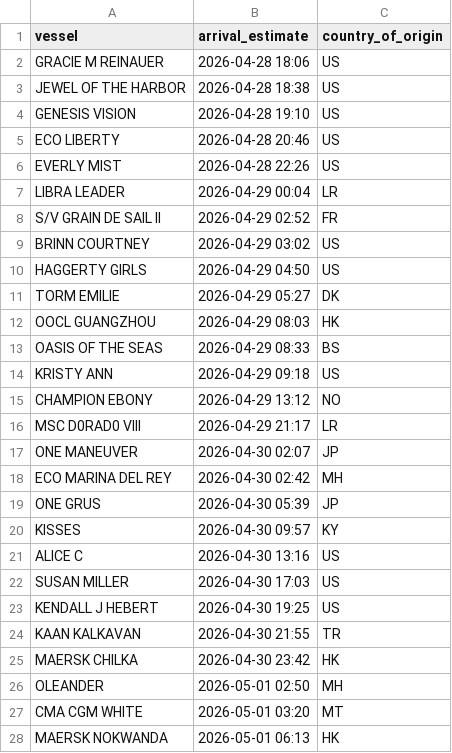
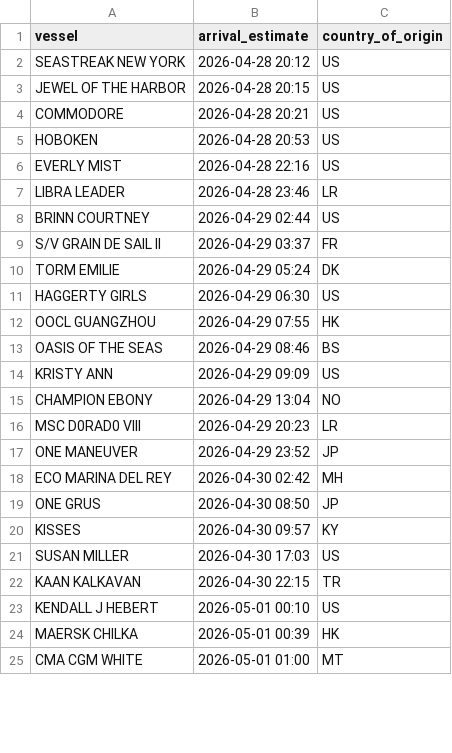
Before and after one commit to natalierjonas/FOCs-in-NYC, a CSV file: ships_estimates_fixed.csv, drawn as a sheet; only a part is shown; the diff covers the shown part only.

```diff
--- a/ships_estimates_fixed.csv
+++ b/ships_estimates_fixed.csv
@@ -1,28 +1,25 @@
 vessel,arrival_estimate,country_of_origin
-GRACIE M REINAUER,2026-04-28 18:06,US
-JEWEL OF THE HARBOR,2026-04-28 18:38,US
-GENESIS VISION,2026-04-28 19:10,US
-ECO LIBERTY,2026-04-28 20:46,US
-EVERLY MIST,2026-04-28 22:26,US
-LIBRA LEADER,2026-04-29 00:04,LR
-S/V GRAIN DE SAIL II,2026-04-29 02:52,FR
-BRINN COURTNEY,2026-04-29 03:02,US
-HAGGERTY GIRLS,2026-04-29 04:50,US
-TORM EMILIE,2026-04-29 05:27,DK
-OOCL GUANGZHOU,2026-04-29 08:03,HK
-OASIS OF THE SEAS,2026-04-29 08:33,BS
-KRISTY ANN,2026-04-29 09:18,US
-CHAMPION EBONY,2026-04-29 13:12,NO
-MSC D0RAD0 VIII,2026-04-29 21:17,LR
-ONE MANEUVER,2026-04-30 02:07,JP
+SEASTREAK NEW YORK,2026-04-28 20:12,US
+JEWEL OF THE HARBOR,2026-04-28 20:15,US
+COMMODORE,2026-04-28 20:21,US
+HOBOKEN,2026-04-28 20:53,US
+EVERLY MIST,2026-04-28 22:16,US
+LIBRA LEADER,2026-04-28 23:46,LR
+BRINN COURTNEY,2026-04-29 02:44,US
+S/V GRAIN DE SAIL II,2026-04-29 03:37,FR
+TORM EMILIE,2026-04-29 05:24,DK
+HAGGERTY GIRLS,2026-04-29 06:30,US
+OOCL GUANGZHOU,2026-04-29 07:55,HK
+OASIS OF THE SEAS,2026-04-29 08:46,BS
+KRISTY ANN,2026-04-29 09:09,US
+CHAMPION EBONY,2026-04-29 13:04,NO
+MSC D0RAD0 VIII,2026-04-29 20:23,LR
+ONE MANEUVER,2026-04-29 23:52,JP
 ECO MARINA DEL REY,2026-04-30 02:42,MH
-ONE GRUS,2026-04-30 05:39,JP
+ONE GRUS,2026-04-30 08:50,JP
 KISSES,2026-04-30 09:57,KY
-ALICE C,2026-04-30 13:16,US
 SUSAN MILLER,2026-04-30 17:03,US
-KENDALL J HEBERT,2026-04-30 19:25,US
-KAAN KALKAVAN,2026-04-30 21:55,TR
-MAERSK CHILKA,2026-04-30 23:42,HK
-OLEANDER,2026-05-01 02:50,MH
-CMA CGM WHITE,2026-05-01 03:20,MT
-MAERSK NOKWANDA,2026-05-01 06:13,HK
+KAAN KALKAVAN,2026-04-30 22:15,TR
+KENDALL J HEBERT,2026-05-01 00:10,US
+MAERSK CHILKA,2026-05-01 00:39,HK
+CMA CGM WHITE,2026-05-01 01:00,MT
```
Also changed, not shown: 10 added rows, 3 removed rows and 15 edited cells elsewhere in this file, filtered_ships.csv.
